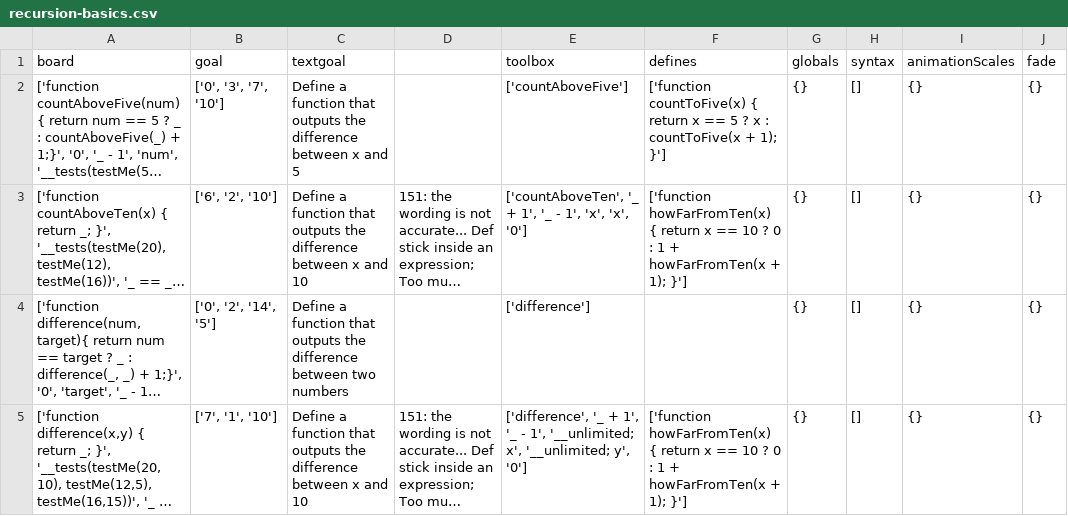
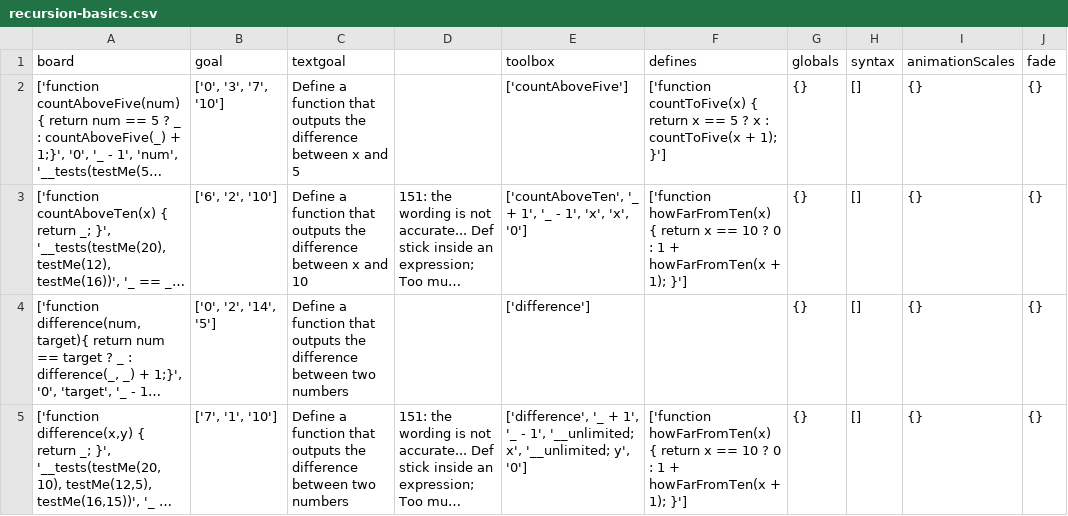
Before and after one commit to laptou/reduct, a CSV file: chapterutil/levels/recursion-basics.csv, drawn as a sheet; long unchanged cells end in …; the diff names each change by its address in the sheet, - before the commit and + after, or states it on an @@ line.

```diff
--- a/chapterutil/levels/recursion-basics.csv
+++ b/chapterutil/levels/recursion-basics.csv
-C5 (textgoal): …difference between x and 10
+C5 (textgoal): …difference between two numbers
```
Also changed, not shown: chapterutil/levels/booleans-definition.csv, 2 other files.
